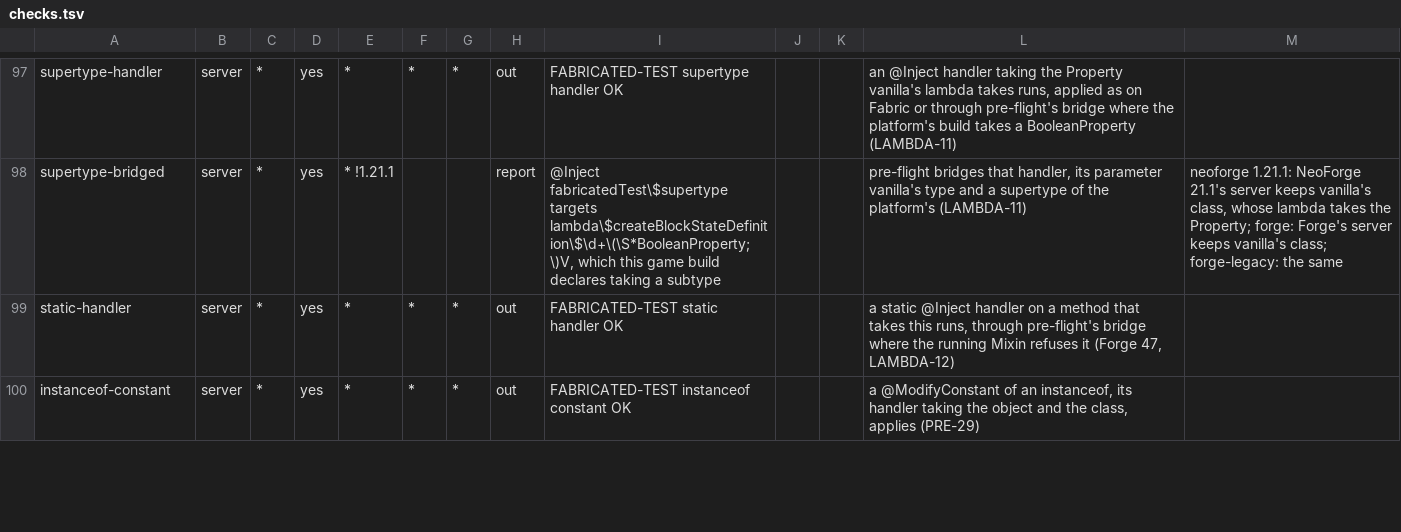
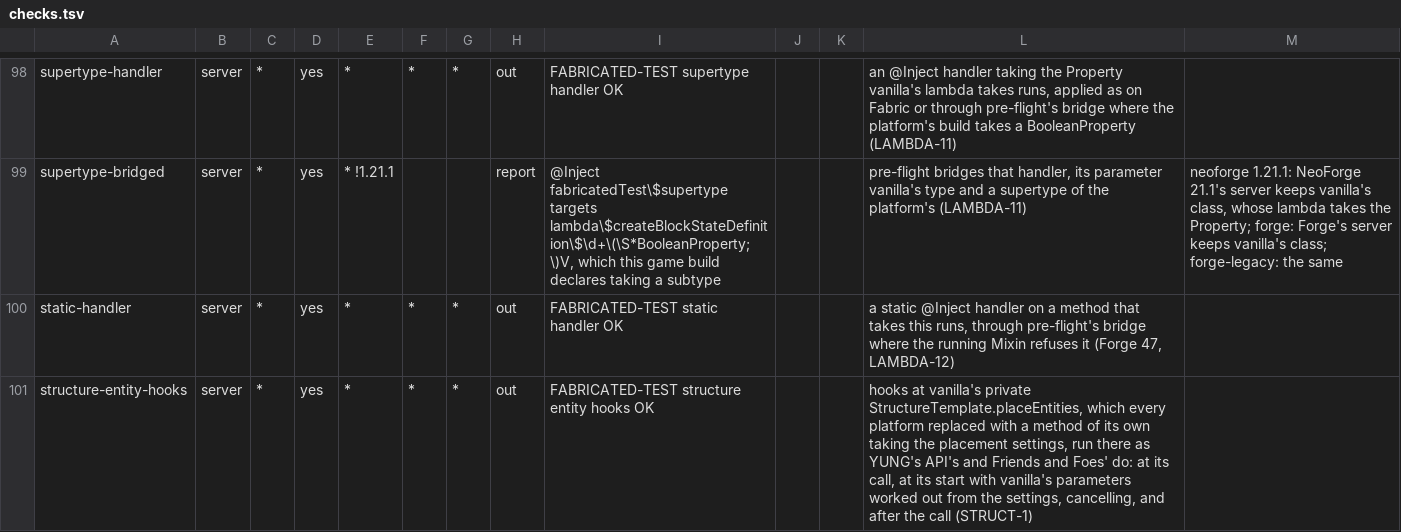
Before and after one commit to cmdralph/Fabricated, a TSV file: ci/checks.tsv, drawn as a sheet; only a part is shown, gaps mark what is left out; the shorter side is filled out with more unchanged rows; the diff covers the shown part only.

Commit message:
chore: sync forge with main (#408: STRUCT-1, HOOK-4, SEAM-1/2, known limits) (#409)
Brings main's #408 to forge: STRUCT-1 (hooks at the private placeEntities Forge 61-66 replaced, which takes the settings in the pivot's place, move to Forge's), HOOK-4 (Fabric Loader's server hook after Forge's ServerModLoader.load), SEAM-1 (vanilla's piston stickiness methods put back where Fabric mods hook them), SEAM-2, and the known limits SCREEN-2, REG-13 and SPAWN-1 in the report. HUD-7's code is NeoForge 1.21.1's alone. No Forge 61-66 code of its own.

```diff
--- a/ci/checks.tsv
+++ b/ci/checks.tsv
@@ -99 +100,2 @@ supertype-bridged	server	*	yes	* !1.21.1			report	@Inject fabricatedTest\$supert
 static-handler	server	*	yes	*	*	*	out	FABRICATED-TEST static handler OK			a static @Inject handler on a method that takes this runs, through pre-flight's bridge where the running Mixin refuses it (Forge 47, LAMBDA-12)
+structure-entity-hooks	server	*	yes	*	*	*	out	FABRICATED-TEST structure entity hooks OK			hooks at vanilla's private StructureTemplate.placeEntities, which every platform replaced with a method of its own taking the placement settings, run there as YUNG's API's and Friends and Foes' do: at its call, at its start with vanilla's parameters worked out from the settings, cancelling, and after the call (STRUCT-1)	
```
Also changed, not shown: 3 added rows and 1 edited cell elsewhere in this file, 53 other files.
